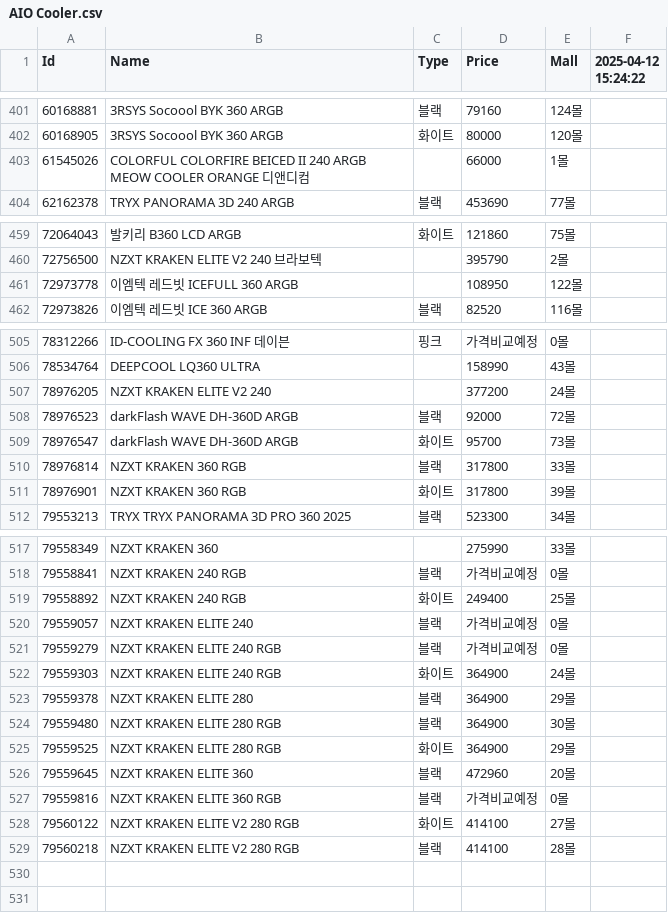
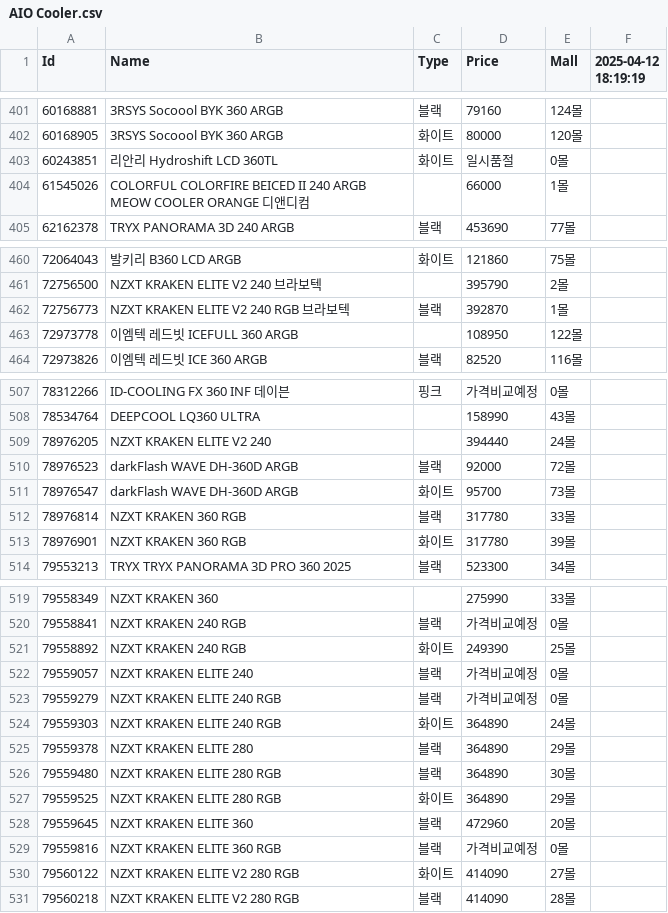
Before and after one commit to SSSSSSSSSSSSSSSSSSSSSSSSSSSSSSSSSSSSSun/Danawa-Crawler, a CSV file: crawl_data/AIO Cooler.csv, drawn as a sheet; only a part is shown, gaps mark what is left out; the diff covers the shown part only.

Commit message:
Bot - Auto Crawl | 2025-04-12 18:35:04

```diff
--- a/crawl_data/AIO Cooler.csv
+++ b/crawl_data/AIO Cooler.csv
@@ -1 +1 @@
-Id,Name,Type,Price,Mall,2025-04-12 15:24:22
+Id,Name,Type,Price,Mall,2025-04-12 18:19:19
@@ -402,2 +402,3 @@ Id,Name,Type,Price,Mall,2025-04-12 15:24:22
 60168905,3RSYS Socoool BYK 360 ARGB,화이트,80000,120몰,
+60243851,리안리 Hydroshift LCD 360TL,화이트,일시품절,0몰,
 61545026,COLORFUL COLORFIRE BEICED II 240 ARGB MEOW COOLER ORANGE 디앤디컴,,66000,1몰,
@@ -460,2 +461,3 @@ Id,Name,Type,Price,Mall,2025-04-12 15:24:22
 72756500,NZXT KRAKEN ELITE V2 240 브라보텍,,395790,2몰,
+72756773,NZXT KRAKEN ELITE V2 240 RGB 브라보텍,블랙,392870,1몰,
 72973778,이엠텍 레드빗 ICEFULL 360 ARGB,,108950,122몰,
@@ -506,7 +508,7 @@ Id,Name,Type,Price,Mall,2025-04-12 15:24:22
 78534764,DEEPCOOL LQ360 ULTRA,,158990,43몰,
-78976205,NZXT KRAKEN ELITE V2 240,,377200,24몰,
+78976205,NZXT KRAKEN ELITE V2 240,,394440,24몰,
 78976523,darkFlash WAVE DH-360D ARGB,블랙,92000,72몰,
 78976547,darkFlash WAVE DH-360D ARGB,화이트,95700,73몰,
-78976814,NZXT KRAKEN 360 RGB,블랙,317800,33몰,
-78976901,NZXT KRAKEN 360 RGB,화이트,317800,39몰,
+78976814,NZXT KRAKEN 360 RGB,블랙,317780,33몰,
+78976901,NZXT KRAKEN 360 RGB,화이트,317780,39몰,
 79553213,TRYX TRYX PANORAMA 3D PRO 360 2025,블랙,523300,34몰,
@@ -518,12 +520,12 @@ Id,Name,Type,Price,Mall,2025-04-12 15:24:22
 79558841,NZXT KRAKEN 240 RGB,블랙,가격비교예정,0몰,
-79558892,NZXT KRAKEN 240 RGB,화이트,249400,25몰,
+79558892,NZXT KRAKEN 240 RGB,화이트,249390,25몰,
 79559057,NZXT KRAKEN ELITE 240,블랙,가격비교예정,0몰,
 79559279,NZXT KRAKEN ELITE 240 RGB,블랙,가격비교예정,0몰,
-79559303,NZXT KRAKEN ELITE 240 RGB,화이트,364900,24몰,
-79559378,NZXT KRAKEN ELITE 280,블랙,364900,29몰,
-79559480,NZXT KRAKEN ELITE 280 RGB,블랙,364900,30몰,
-79559525,NZXT KRAKEN ELITE 280 RGB,화이트,364900,29몰,
+79559303,NZXT KRAKEN ELITE 240 RGB,화이트,364890,24몰,
+79559378,NZXT KRAKEN ELITE 280,블랙,364890,29몰,
+79559480,NZXT KRAKEN ELITE 280 RGB,블랙,364890,30몰,
+79559525,NZXT KRAKEN ELITE 280 RGB,화이트,364890,29몰,
 79559645,NZXT KRAKEN ELITE 360,블랙,472960,20몰,
 79559816,NZXT KRAKEN ELITE 360 RGB,블랙,가격비교예정,0몰,
-79560122,NZXT KRAKEN ELITE V2 280 RGB,화이트,414100,27몰,
-79560218,NZXT KRAKEN ELITE V2 280 RGB,블랙,414100,28몰,
+79560122,NZXT KRAKEN ELITE V2 280 RGB,화이트,414090,27몰,
+79560218,NZXT KRAKEN ELITE V2 280 RGB,블랙,414090,28몰,
```
Also changed, not shown: 7 edited cells elsewhere in this file, crawl_data/Air Cooler.csv, crawl_data/CPU.csv, 7 other files.
